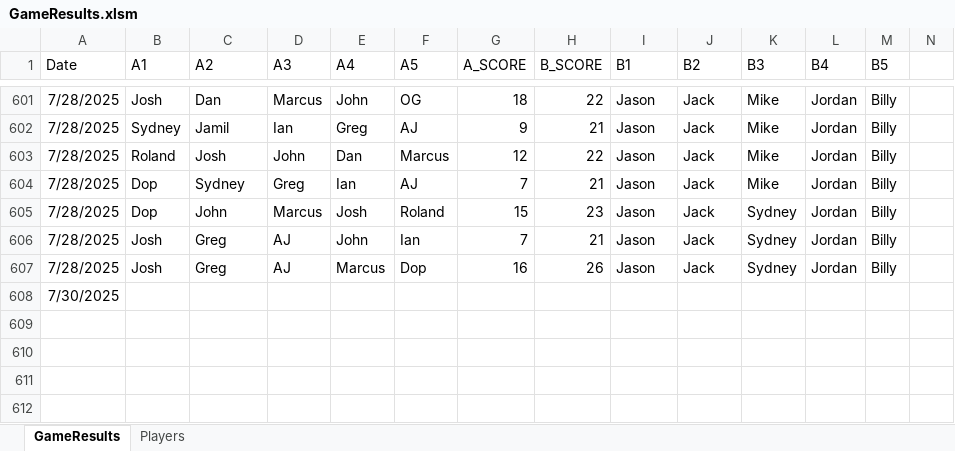
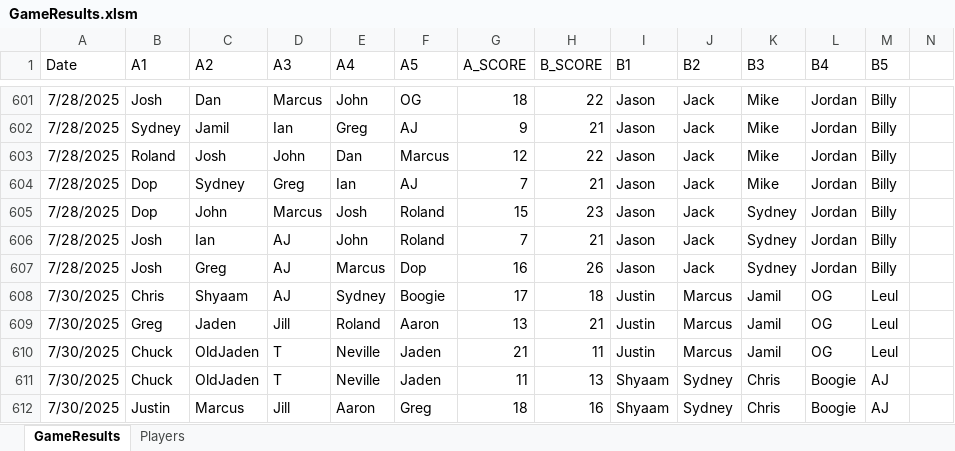
Before and after one commit to jmgjasongardner/naismith-nerds, an Excel workbook: collective_bball/GameResults.xlsm, sheet GameResults, drawn as a sheet; only a part is shown, gaps mark what is left out; values as stored, in another font and other column widths than the file's, no borders; removed rows and columns are numbered as before the commit, all else as after; rows hold the shown columns only; the diff names each change by its address in the sheet, - before the commit and + after, or states it on an @@ line.

Commit message:
July 30...the fateful day...results

```diff
--- a/collective_bball/GameResults.xlsm (sheet GameResults)
+++ b/collective_bball/GameResults.xlsm (sheet GameResults)
-C606 (A2): Greg
+C606 (A2): Ian
-F606 (A5): Ian
+F606 (A5): Roland
-row 608: 7/30/2025
+row 608: 7/30/2025 | Chris | Shyaam | AJ | Sydney | Boogie | 17 | 18 | Justin | Marcus | Jamil | OG | Leul
+row 609: 7/30/2025 | Greg | Jaden | Jill | Roland | Aaron | 13 | 21 | Justin | Marcus | Jamil | OG | Leul
+row 610: 7/30/2025 | Chuck | OldJaden | T | Neville | Jaden | 21 | 11 | Justin | Marcus | Jamil | OG | Leul
+row 611: 7/30/2025 | Chuck | OldJaden | T | Neville | Jaden | 11 | 13 | Shyaam | Sydney | Chris | Boogie | AJ
+row 612: 7/30/2025 | Justin | Marcus | Jill | Aaron | Greg | 18 | 16 | Shyaam | Sydney | Chris | Boogie | AJ
```
Also changed, not shown: sheet Players.
